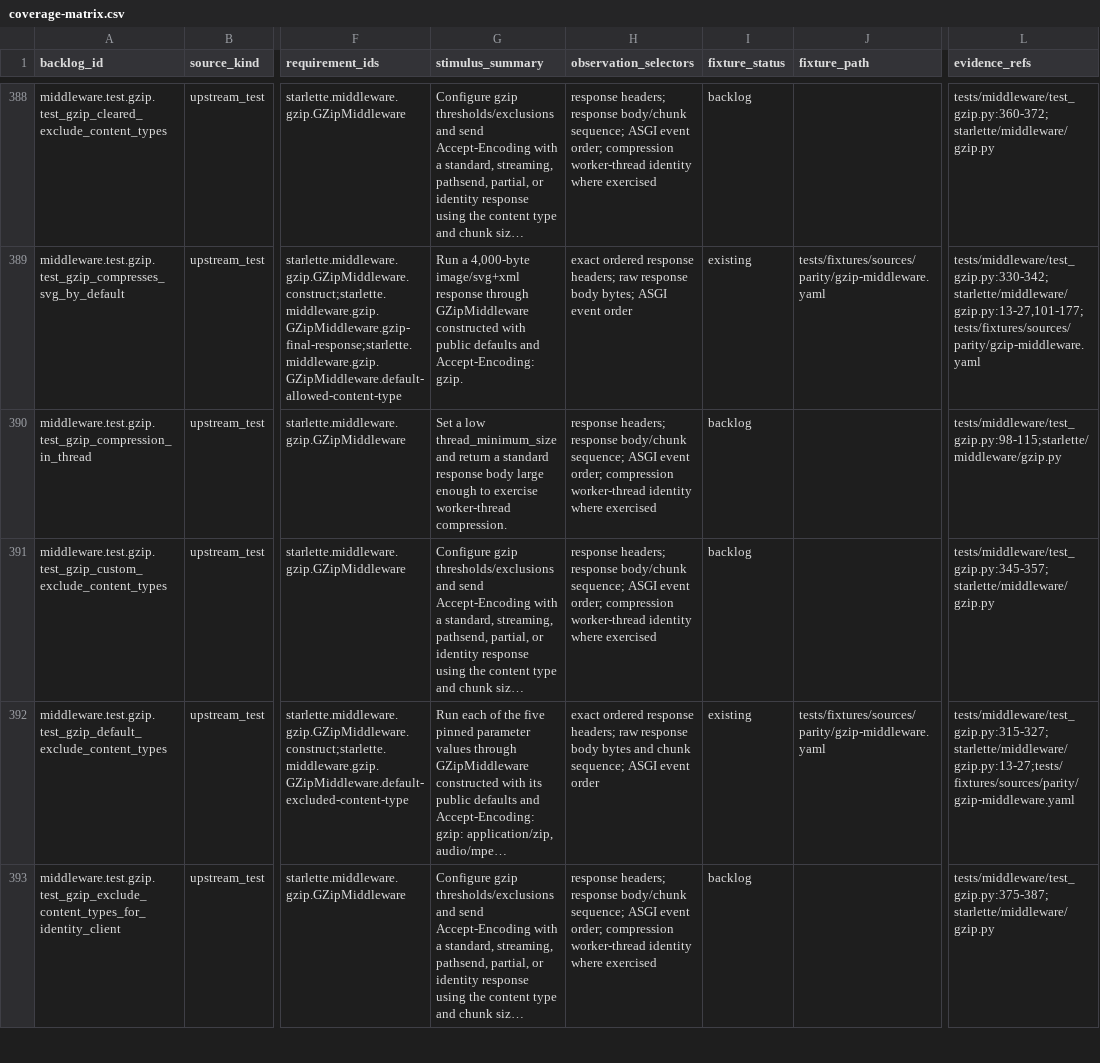
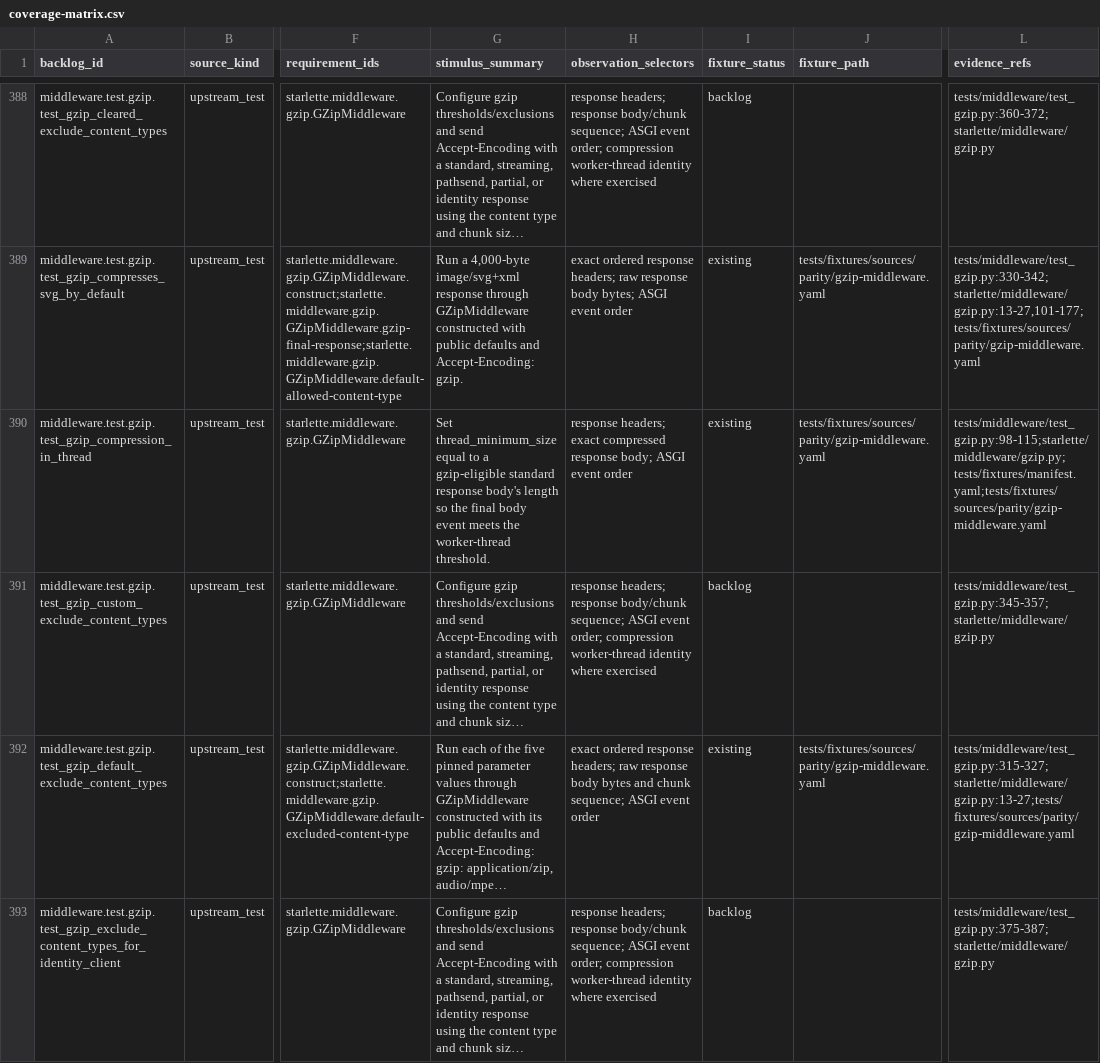
Before and after one commit to appunni-m/starlette-rs, a CSV file: docs/atlas/coverage-matrix.csv, drawn as a sheet; only a part is shown, gaps mark what is left out; long unchanged cells end in …; the diff covers the shown part only; the diff names each change by its address in the sheet, - before the commit and + after, or states it on an @@ line.

```diff
--- a/docs/atlas/coverage-matrix.csv
+++ b/docs/atlas/coverage-matrix.csv
-G390 (stimulus_summary): Set a low thread_minimum_size and return a standard response body large enough to exercise worker-thread compression.
+G390 (stimulus_summary): Set thread_minimum_size equal to a gzip-eligible standard response body's length so the final body event meets the worker-thread threshold.
-H390 (observation_selectors): response headers; response body/chunk sequence; ASGI event order; compression worker-thread identity where exercised
+H390 (observation_selectors): response headers; exact compressed response body; ASGI event order
-I390 (fixture_status): backlog
+I390 (fixture_status): existing
-J390 (fixture_path): (empty)
+J390 (fixture_path): tests/fixtures/sources/parity/gzip-middleware.yaml
-L390 (evidence_refs): tests/middleware/test_gzip.py:98-115;starlette/middleware/gzip.py
+L390 (evidence_refs): tests/middleware/test_gzip.py:98-115;starlette/middleware/gzip.py;tests/fixtures/manifest.yaml;tests/fixtures/sources/parity/gzip-middleware.yaml
```
Also changed, not shown: 5 edited cells elsewhere in this file, docs/atlas/fixture-backlog.csv, docs/atlas/reviews/middleware-fixtures.csv, 7 other files.
